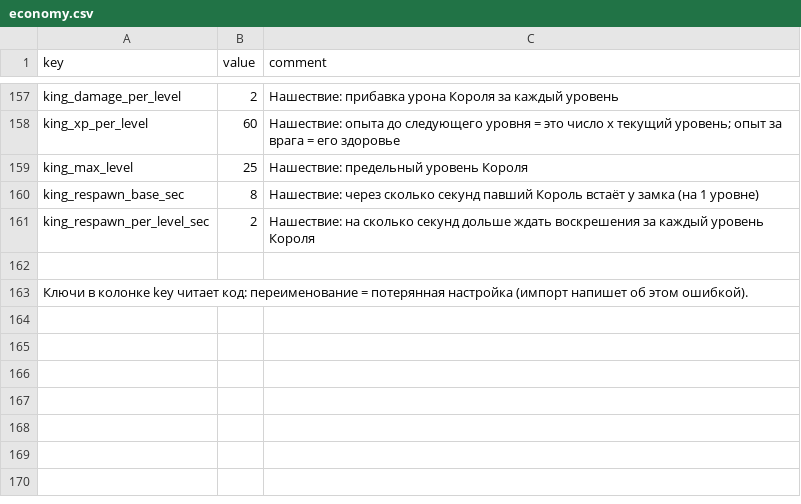
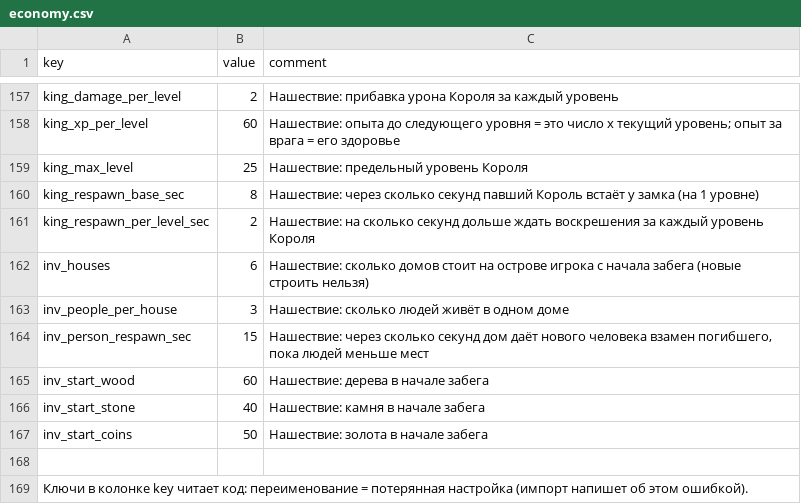
Before and after one commit to Safronov-Siarhei/CityBuilding, a CSV file: Assets/_Project/Balance/economy.csv, drawn as a sheet; only a part is shown, gaps mark what is left out; the diff names each change by its address in the sheet, - before the commit and + after, or states it on an @@ line.

```diff
--- a/Assets/_Project/Balance/economy.csv
+++ b/Assets/_Project/Balance/economy.csv
+row 162: inv_houses | 6 | Нашествие: сколько домов стоит на острове игрока с начала забега (новые строить нельзя)
+row 163: inv_people_per_house | 3 | Нашествие: сколько людей живёт в одном доме
+row 164: inv_person_respawn_sec | 15 | Нашествие: через сколько секунд дом даёт нового человека взамен погибшего, пока людей меньше мест
+row 165: inv_start_wood | 60 | Нашествие: дерева в начале забега
+row 166: inv_start_stone | 40 | Нашествие: камня в начале забега
+row 167: inv_start_coins | 50 | Нашествие: золота в начале забега
```
Also changed, not shown: 17 other files.
